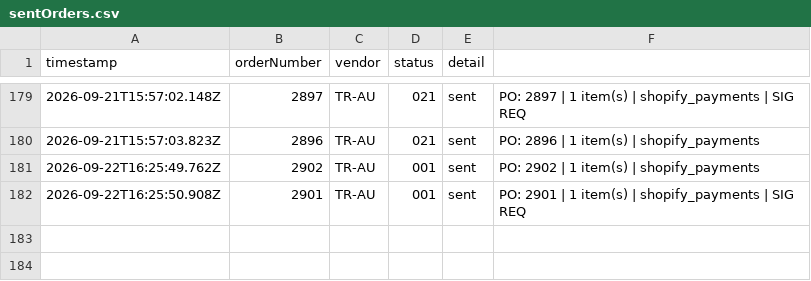
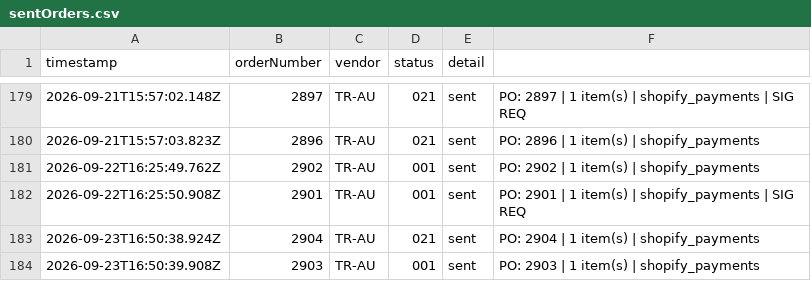
Before and after one commit to miek22/sendOrder, a CSV file: sentOrders.csv, drawn as a sheet; only a part is shown, gaps mark what is left out; the diff names each change by its address in the sheet, - before the commit and + after, or states it on an @@ line.

```diff
--- a/sentOrders.csv
+++ b/sentOrders.csv
+row 183: 2026-09-23T16:50:38.924Z | 2904 | TR-AU | 021 | sent | PO: 2904 | 1 item(s) | shopify_payments
+row 184: 2026-09-23T16:50:39.908Z | 2903 | TR-AU | 001 | sent | PO: 2903 | 1 item(s) | shopify_payments
```
